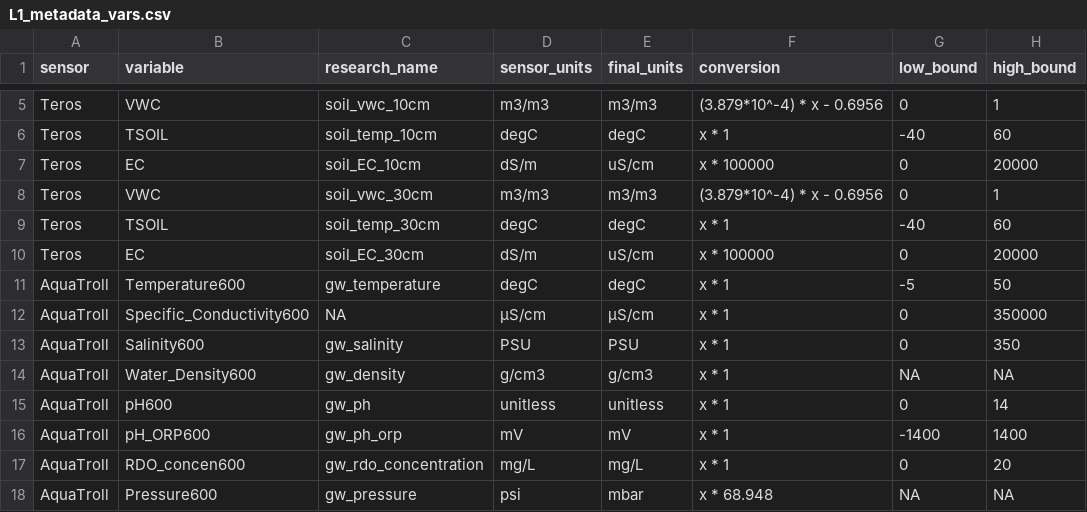
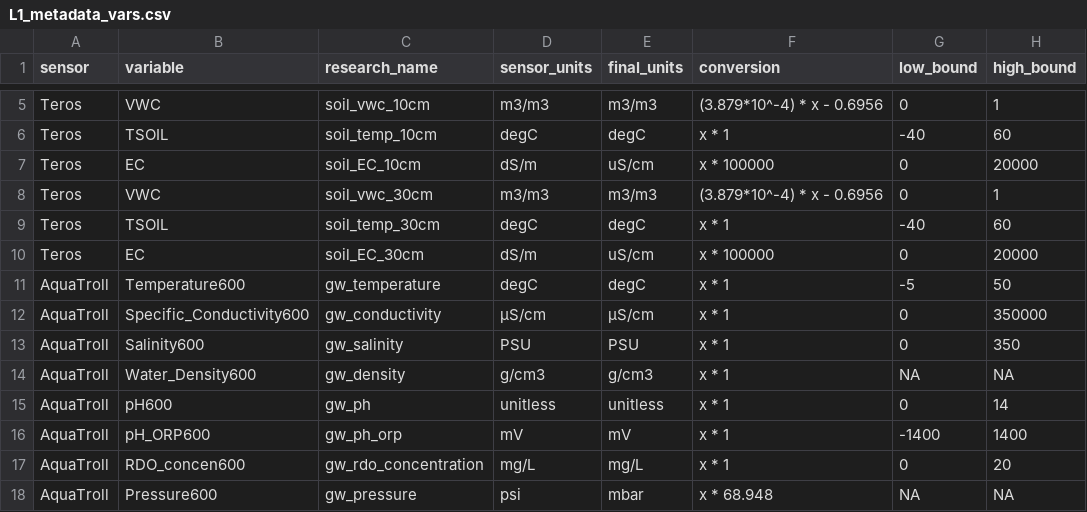
Before and after one commit to COMPASS-DOE/data-workflows, a CSV file: synoptic/data_TEST/L1_metadata/L1_metadata_vars.csv, drawn as a sheet; only a part is shown, gaps mark what is left out; the diff names each change by its address in the sheet, - before the commit and + after, or states it on an @@ line.

Commit message:
Add out-of-bounds values to L1 variable metadata (#62)

```diff
--- a/synoptic/data_TEST/L1_metadata/L1_metadata_vars.csv
+++ b/synoptic/data_TEST/L1_metadata/L1_metadata_vars.csv
-C12 (research_name): NA
+C12 (research_name): gw_conductivity
```
Also changed, not shown: 1 other file.
